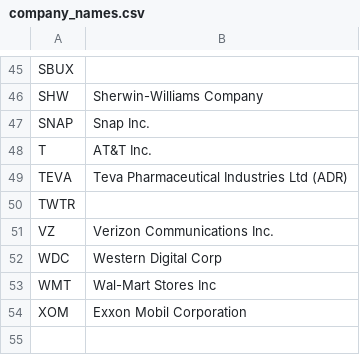
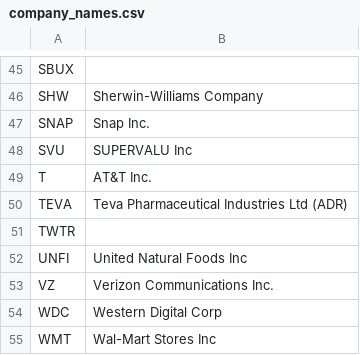
Before and after one commit to KamarajuKusumanchi/market_data, a CSV file: company_details/company_names.csv, drawn as a sheet; only a part is shown, gaps mark what is left out; the shorter side is filled out with more unchanged rows.

Commit message:
Add stuff

```diff
--- a/company_details/company_names.csv
+++ b/company_details/company_names.csv
@@ -47,2 +47,3 @@ SHW, Sherwin-Williams Company
 SNAP, Snap Inc.
+SVU, SUPERVALU Inc
 T, AT&T Inc.
@@ -50,2 +51,3 @@ TEVA, Teva Pharmaceutical Industries Ltd (ADR)
 TWTR,
+UNFI, United Natural Foods Inc
 VZ, Verizon Communications Inc.
```
